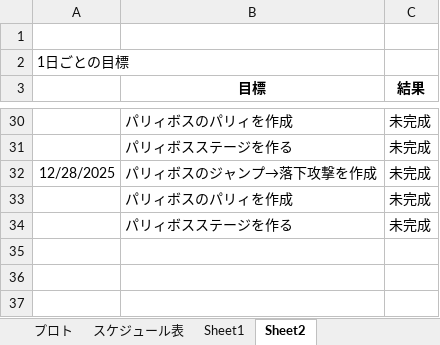
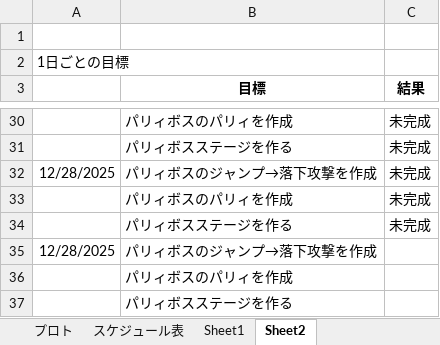
Before and after one commit to 13ko13/Transforman, an Excel workbook: Transforman_コスト表.xlsx, sheet Sheet2, drawn as a sheet; only a part is shown, gaps mark what is left out; values as stored, in another font and other column widths than the file's, no borders; the diff names each change by its address in the sheet, - before the commit and + after, or states it on an @@ line.

Commit message:
一日やることリスト更新

```diff
--- a/Transforman_コスト表.xlsx (sheet Sheet2)
+++ b/Transforman_コスト表.xlsx (sheet Sheet2)
+row 35: 12/28/2025 | パリィボスのジャンプ→落下攻撃を作成
+row 36:  | パリィボスのパリィを作成
+row 37:  | パリィボスステージを作る
```
